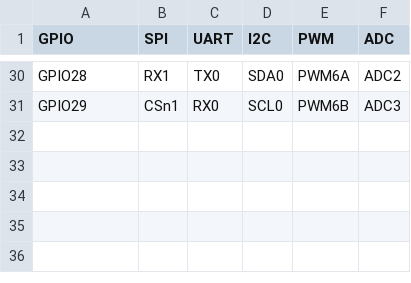
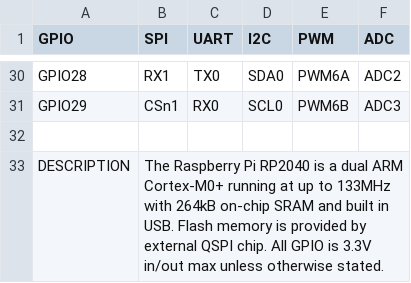
Before and after one commit to adafruit/PrettyPins, a CSV file: rp2040pins.csv, drawn as a sheet; only a part is shown, gaps mark what is left out; the diff names each change by its address in the sheet, - before the commit and + after, or states it on an @@ line.

Commit message:
add chip description to csv for generic details

```diff
--- a/rp2040pins.csv
+++ b/rp2040pins.csv
+row 32: (empty)
+row 33: DESCRIPTION | The Raspberry Pi RP2040 is a dual ARM Cortex-M0+ running at up to 133MHz with 264kB on-chip SRAM and built in USB. Flash memory is provided by external QSPI chip. All GPIO is 3.3V in/out max unless otherwise stated.
```
Also changed, not shown: 2 other files.
